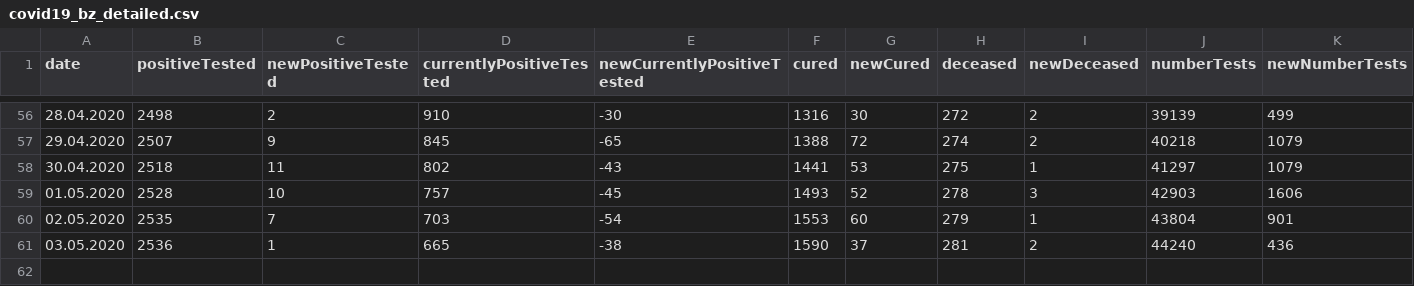
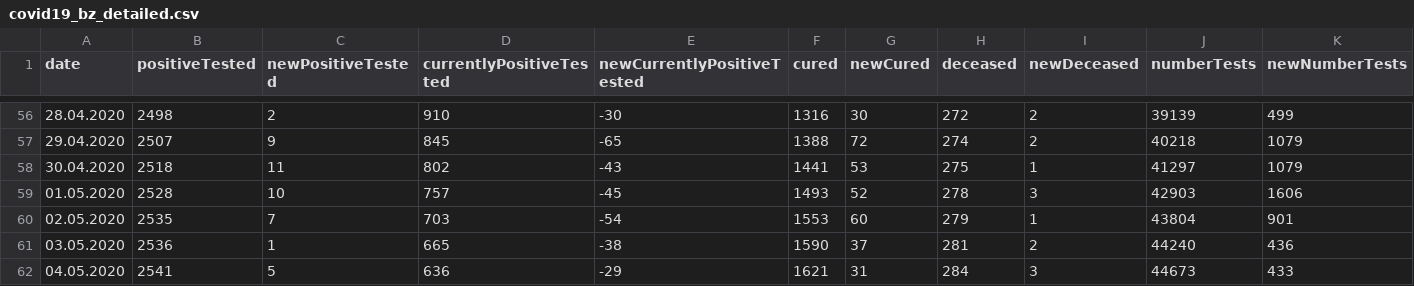
Before and after one commit to christophmoar/covid-19, a CSV file: dataset-01/covid19_bz_detailed.csv, drawn as a sheet; only a part is shown, gaps mark what is left out; rows hold the shown columns only; the diff names each change by its address in the sheet, - before the commit and + after, or states it on an @@ line.

Commit message:
south tyrol data 12:00

```diff
--- a/dataset-01/covid19_bz_detailed.csv
+++ b/dataset-01/covid19_bz_detailed.csv
+row 62: 04.05.2020 | 2541 | 5 | 636 | -29 | 1621 | 31 | 284 | 3 | 44673 | 433
```
Also changed, not shown: dataset-01/covid19-normalized-noheader.CSV, dataset-01/covid19-normalized-timeseries.CSV, 5 other files.
